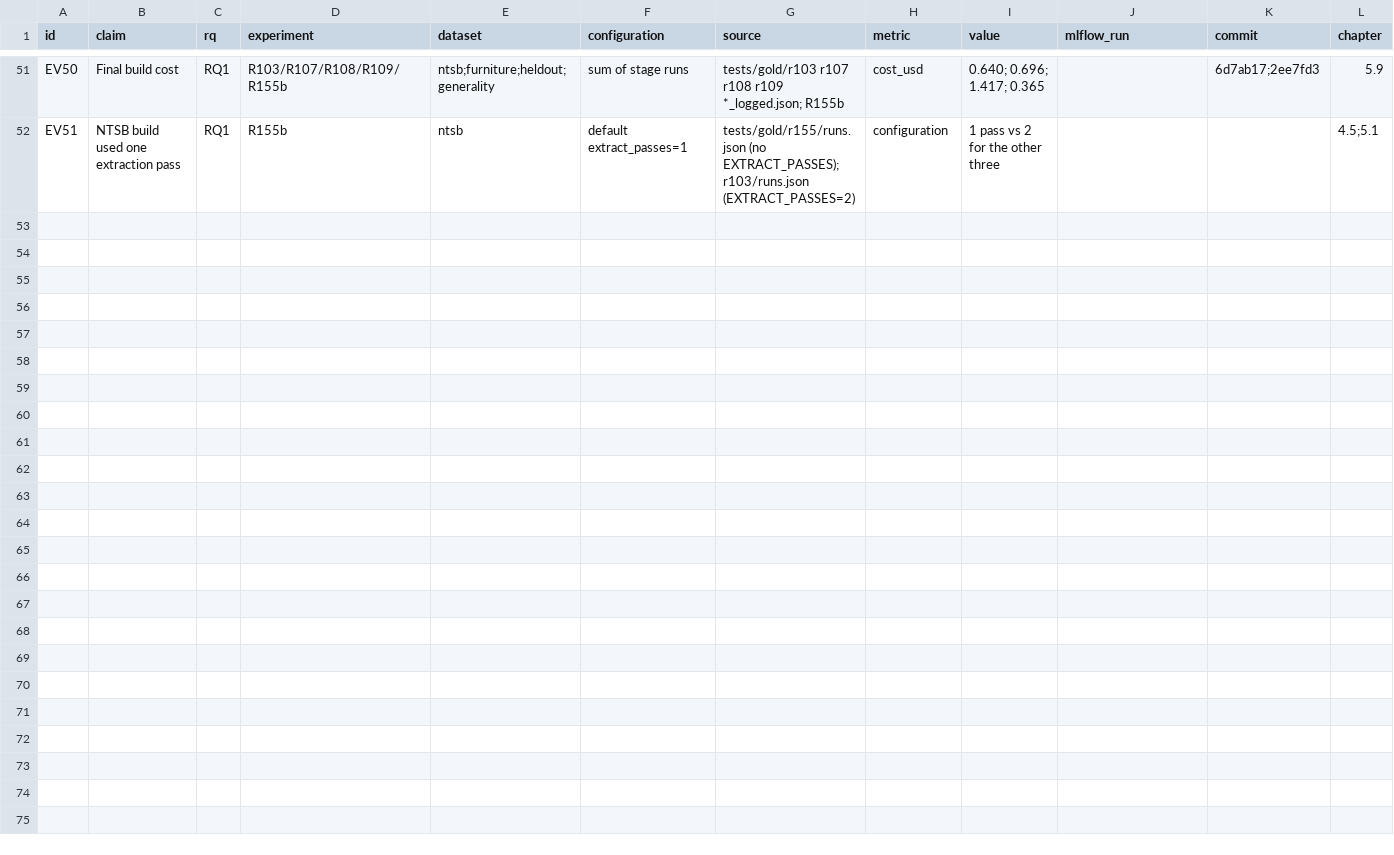
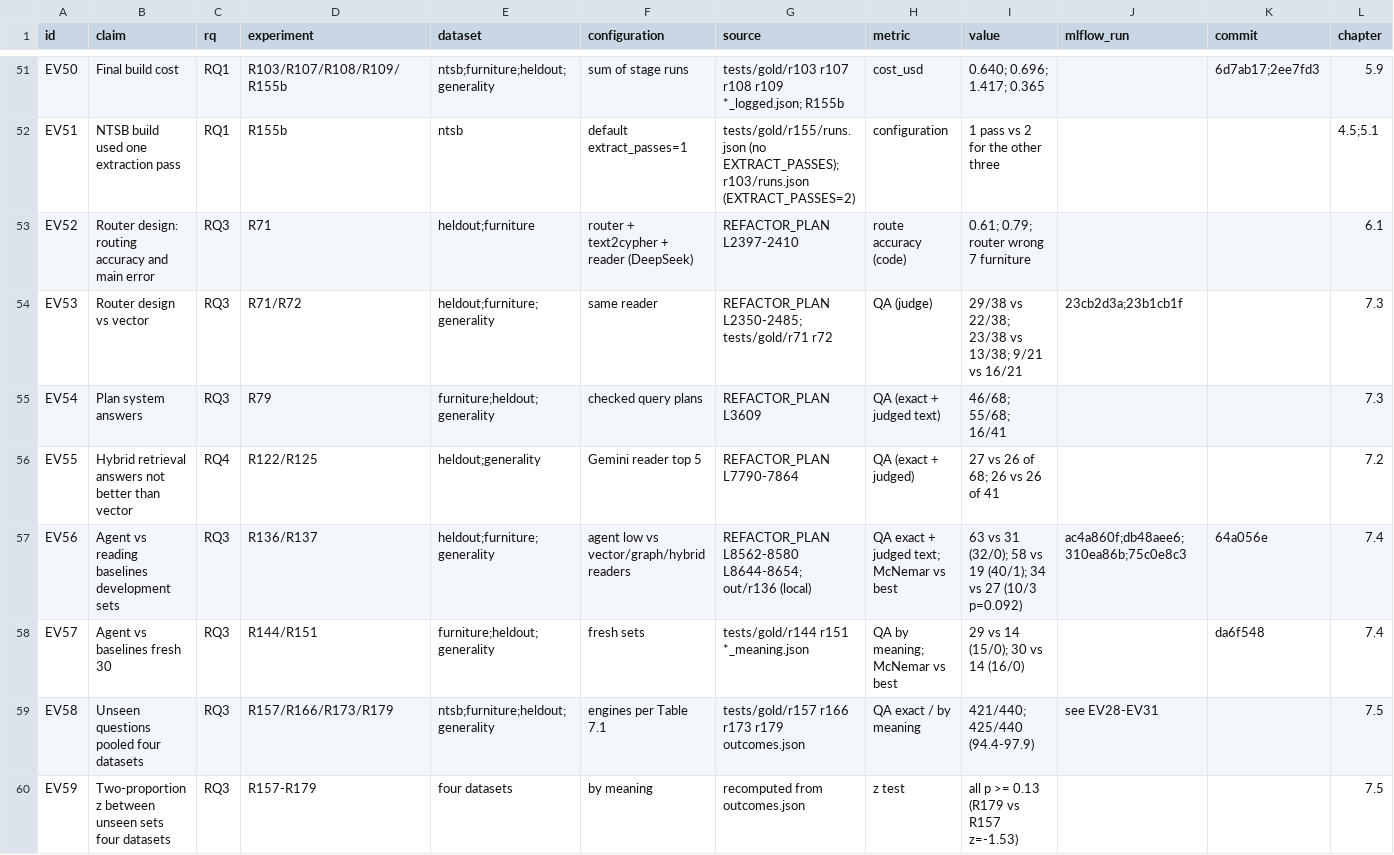
Before and after one commit to Habib1708-dev/Automated-Entity-Centric-Knowledge-Graph-Construction-from-Raw-Data-with-Natural-Language-Querying, a CSV file: thesis/evidence_registry.csv, drawn as a sheet; only a part is shown, gaps mark what is left out; rows hold the shown columns only; the diff covers the shown part only; the diff names each change by its address in the sheet, - before the commit and + after, or states it on an @@ line.

```diff
--- a/thesis/evidence_registry.csv
+++ b/thesis/evidence_registry.csv
+row 53: EV52 | Router design: routing accuracy and main error | RQ3 | R71 | heldout;furniture | router + text2cypher + reader (DeepSeek) | REFACTOR_PLAN L2397-2410 | route accuracy (code) | 0.61; 0.79; router wrong 7 furniture |  |  | 6.1
+row 54: EV53 | Router design vs vector | RQ3 | R71/R72 | heldout;furniture;generality | same reader | REFACTOR_PLAN L2350-2485; tests/gold/r71 r72 | QA (judge) | 29/38 vs 22/38; 23/38 vs 13/38; 9/21 vs 16/21 | 23cb2d3a;23b1cb1f |  | 7.3
+row 55: EV54 | Plan system answers | RQ3 | R79 | furniture;heldout;generality | checked query plans | REFACTOR_PLAN L3609 | QA (exact + judged text) | 46/68; 55/68; 16/41 |  |  | 7.3
+row 56: EV55 | Hybrid retrieval answers not better than vector | RQ4 | R122/R125 | heldout;generality | Gemini reader top 5 | REFACTOR_PLAN L7790-7864 | QA (exact + judged) | 27 vs 26 of 68; 26 vs 26 of 41 |  |  | 7.2
+row 57: EV56 | Agent vs reading baselines development sets | RQ3 | R136/R137 | heldout;furniture;generality | agent low vs vector/graph/hybrid readers | REFACTOR_PLAN L8562-8580 L8644-8654; out/r136 (local) | QA exact + judged text; McNemar vs best | 63 vs 31 (32/0); 58 vs 19 (40/1); 34 vs 27 (10/3 p=0.092) | ac4a860f;db48aee6;310ea86b;75c0e8c3 | 64a056e | 7.4
+row 58: EV57 | Agent vs baselines fresh 30 | RQ3 | R144/R151 | furniture;heldout;generality | fresh sets | tests/gold/r144 r151 *_meaning.json | QA by meaning; McNemar vs best | 29 vs 14 (15/0); 30 vs 14 (16/0) |  | da6f548 | 7.4
+row 59: EV58 | Unseen questions pooled four datasets | RQ3 | R157/R166/R173/R179 | ntsb;furniture;heldout;generality | engines per Table 7.1 | tests/gold/r157 r166 r173 r179 outcomes.json | QA exact / by meaning | 421/440; 425/440 (94.4-97.9) | see EV28-EV31 |  | 7.5
+row 60: EV59 | Two-proportion z between unseen sets four datasets | RQ3 | R157-R179 | four datasets | by meaning | recomputed from outcomes.json | z test | all p >= 0.13 (R179 vs R157 z=-1.53) |  |  | 7.5
```
Also changed, not shown: 7 added rows elsewhere in this file, 5 other files.
